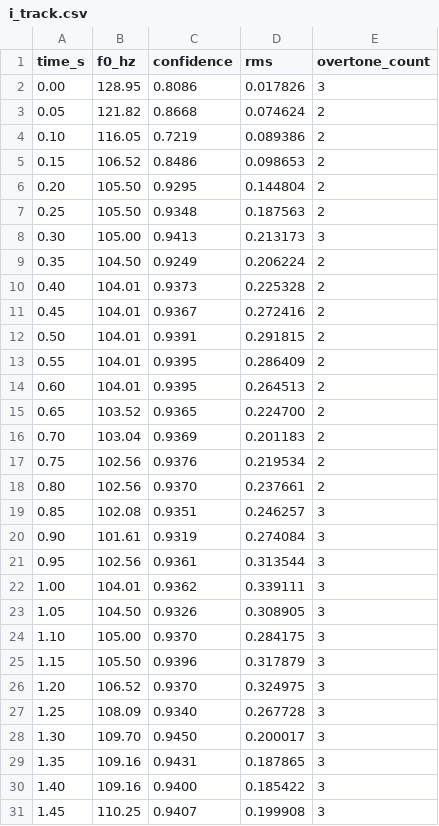
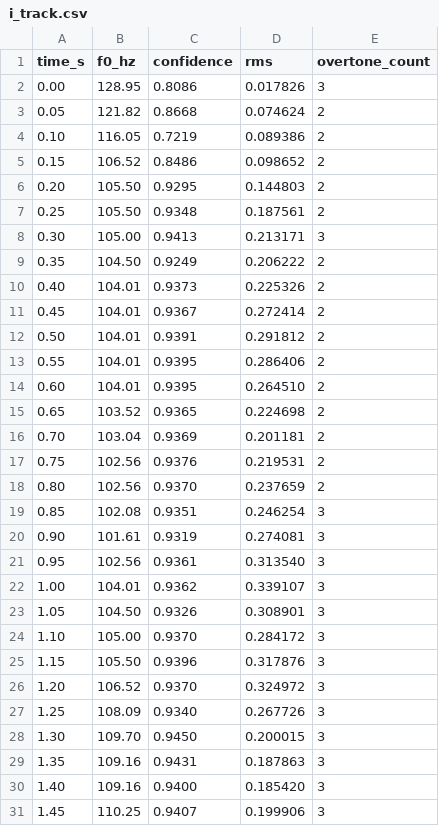
Before and after one commit to ivanproger/oai_dz_1, a CSV file: оаи_лаба_10/output/tracks/i_track.csv, drawn as a sheet; only a part is shown; the diff covers the shown part only.

```diff
--- a/оаи_лаба_10/output/tracks/i_track.csv
+++ b/оаи_лаба_10/output/tracks/i_track.csv
@@ -4,28 +4,28 @@
 0.10;116.05;0.7219;0.089386;2
-0.15;106.52;0.8486;0.098653;2
-0.20;105.50;0.9295;0.144804;2
-0.25;105.50;0.9348;0.187563;2
-0.30;105.00;0.9413;0.213173;3
-0.35;104.50;0.9249;0.206224;2
-0.40;104.01;0.9373;0.225328;2
-0.45;104.01;0.9367;0.272416;2
-0.50;104.01;0.9391;0.291815;2
-0.55;104.01;0.9395;0.286409;2
-0.60;104.01;0.9395;0.264513;2
-0.65;103.52;0.9365;0.224700;2
-0.70;103.04;0.9369;0.201183;2
-0.75;102.56;0.9376;0.219534;2
-0.80;102.56;0.9370;0.237661;2
-0.85;102.08;0.9351;0.246257;3
-0.90;101.61;0.9319;0.274084;3
-0.95;102.56;0.9361;0.313544;3
-1.00;104.01;0.9362;0.339111;3
-1.05;104.50;0.9326;0.308905;3
-1.10;105.00;0.9370;0.284175;3
-1.15;105.50;0.9396;0.317879;3
-1.20;106.52;0.9370;0.324975;3
-1.25;108.09;0.9340;0.267728;3
-1.30;109.70;0.9450;0.200017;3
-1.35;109.16;0.9431;0.187865;3
-1.40;109.16;0.9400;0.185422;3
-1.45;110.25;0.9407;0.199908;3
+0.15;106.52;0.8486;0.098652;2
+0.20;105.50;0.9295;0.144803;2
+0.25;105.50;0.9348;0.187561;2
+0.30;105.00;0.9413;0.213171;3
+0.35;104.50;0.9249;0.206222;2
+0.40;104.01;0.9373;0.225326;2
+0.45;104.01;0.9367;0.272414;2
+0.50;104.01;0.9391;0.291812;2
+0.55;104.01;0.9395;0.286406;2
+0.60;104.01;0.9395;0.264510;2
+0.65;103.52;0.9365;0.224698;2
+0.70;103.04;0.9369;0.201181;2
+0.75;102.56;0.9376;0.219531;2
+0.80;102.56;0.9370;0.237659;2
+0.85;102.08;0.9351;0.246254;3
+0.90;101.61;0.9319;0.274081;3
+0.95;102.56;0.9361;0.313540;3
+1.00;104.01;0.9362;0.339107;3
+1.05;104.50;0.9326;0.308901;3
+1.10;105.00;0.9370;0.284172;3
+1.15;105.50;0.9396;0.317876;3
+1.20;106.52;0.9370;0.324972;3
+1.25;108.09;0.9340;0.267726;3
+1.30;109.70;0.9450;0.200015;3
+1.35;109.16;0.9431;0.187863;3
+1.40;109.16;0.9400;0.185420;3
+1.45;110.25;0.9407;0.199906;3
```
Also changed, not shown: 125 edited cells elsewhere in this file, оаи_лаба_10/output/summary_metrics.csv, оаи_лаба_10/output/tracks/a_track.csv, 13 other files.
